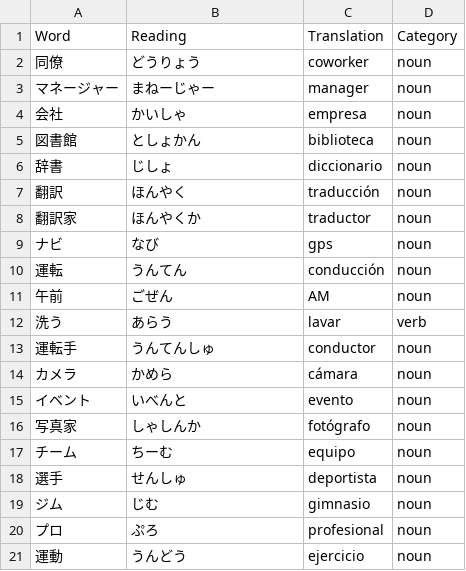
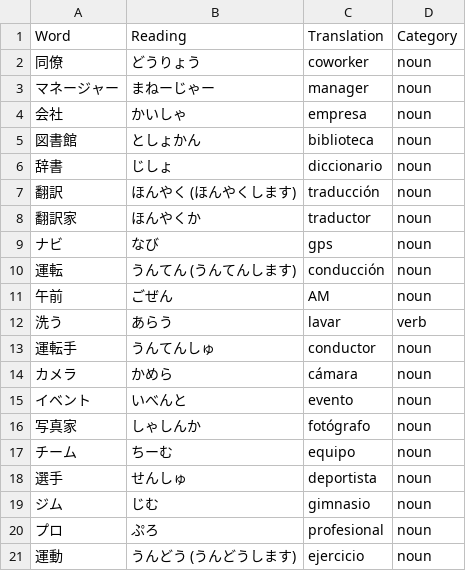
Before and after one commit to shuoscaryo/word_shuffler, a CSV file: japanese/words/words_2.24_talk_about_jobs.csv, drawn as a sheet.

```diff
--- a/japanese/words/words_2.24_talk_about_jobs.csv
+++ b/japanese/words/words_2.24_talk_about_jobs.csv
@@ -6,6 +6,6 @@ Word,Reading,Translation,Category
 辞書,じしょ,diccionario,noun
-翻訳,ほんやく,traducción,noun
+翻訳,ほんやく (ほんやくします),traducción,noun
 翻訳家,ほんやくか,traductor,noun
 ナビ,なび,gps,noun
-運転,うんてん,conducción,noun
+運転,うんてん (うんてんします),conducción,noun
 午前,ごぜん,AM,noun
@@ -20,2 +20,2 @@ Word,Reading,Translation,Category
 プロ,ぷろ,profesional,noun
-運動,うんどう,ejercicio,noun
+運動,うんどう (うんどうします),ejercicio,noun
```
Also changed, not shown: japanese/words/words_2.18_discuss_chores.csv, japanese/words/words_2.27_communicate_at_work.csv, 11 other files.
